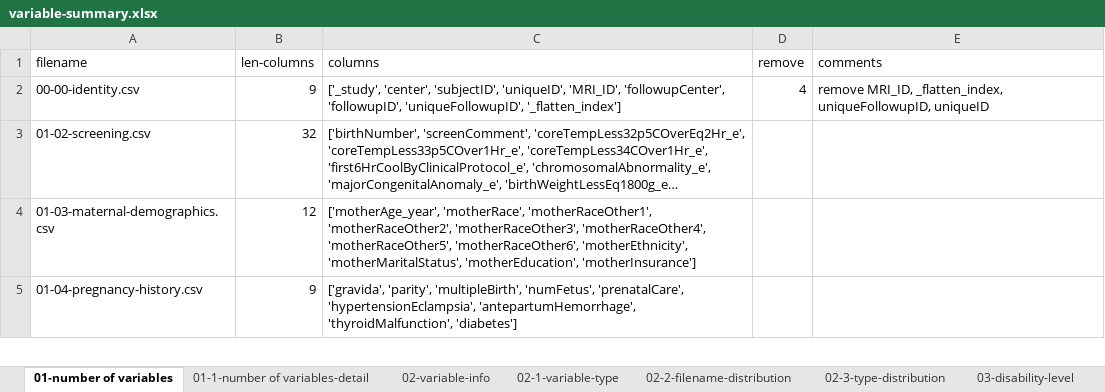
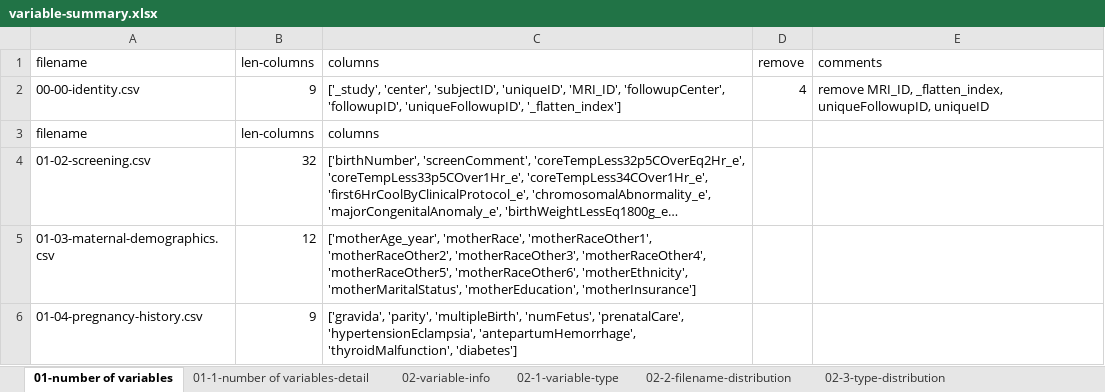
Before and after one commit to i3-research/COMBINE-harmonizer, an Excel workbook: results/variable-summary.xlsx, sheet 01-number of variables, drawn as a sheet; only a part is shown; long unchanged cells end in …; values as stored, in another font and other column widths than the file's, no borders; charts and pictures not drawn; the diff names each change by its address in the sheet, - before the commit and + after, or states it on an @@ line.

```diff
--- a/results/variable-summary.xlsx (sheet 01-number of variables)
+++ b/results/variable-summary.xlsx (sheet 01-number of variables)
+row 3: filename | len-columns | columns
```
Also changed, not shown: other sheet tabs, formulas that keep their value, results/correlation-analysis.xlsx, 36 other files.
